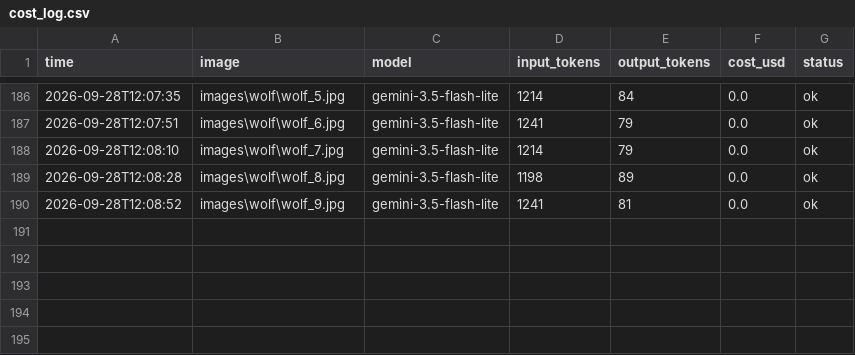
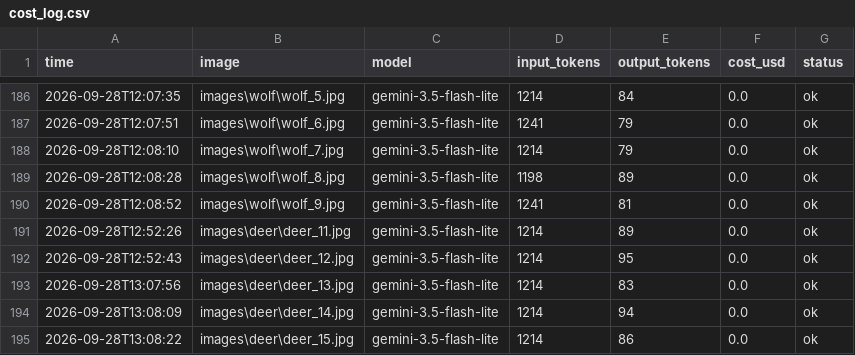
Before and after one commit to Nidaamir083/flyrank-capstone-image_relevance, a CSV file: data/cost_log.csv, drawn as a sheet; only a part is shown, gaps mark what is left out.

Commit message:
Tag all 55 images, add real deer photos, handle network errors

```diff
--- a/data/cost_log.csv
+++ b/data/cost_log.csv
@@ -190 +190,6 @@ time,image,model,input_tokens,output_tokens,cost_usd,status
 2026-09-28T12:08:52,images\wolf\wolf_9.jpg,gemini-3.5-flash-lite,1241,81,0.0,ok
+2026-09-28T12:52:26,images\deer\deer_11.jpg,gemini-3.5-flash-lite,1214,89,0.0,ok
+2026-09-28T12:52:43,images\deer\deer_12.jpg,gemini-3.5-flash-lite,1214,95,0.0,ok
+2026-09-28T13:07:56,images\deer\deer_13.jpg,gemini-3.5-flash-lite,1214,83,0.0,ok
+2026-09-28T13:08:09,images\deer\deer_14.jpg,gemini-3.5-flash-lite,1214,94,0.0,ok
+2026-09-28T13:08:22,images\deer\deer_15.jpg,gemini-3.5-flash-lite,1214,86,0.0,ok
```
Also changed, not shown: 8 other files.
